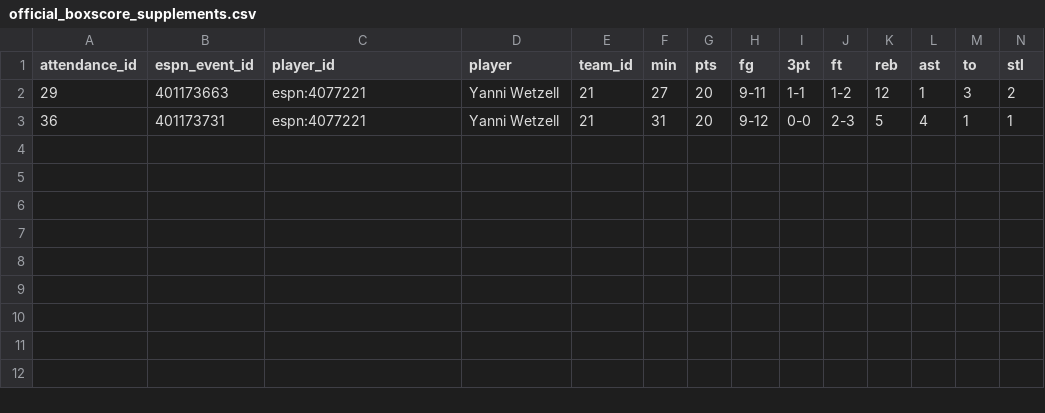
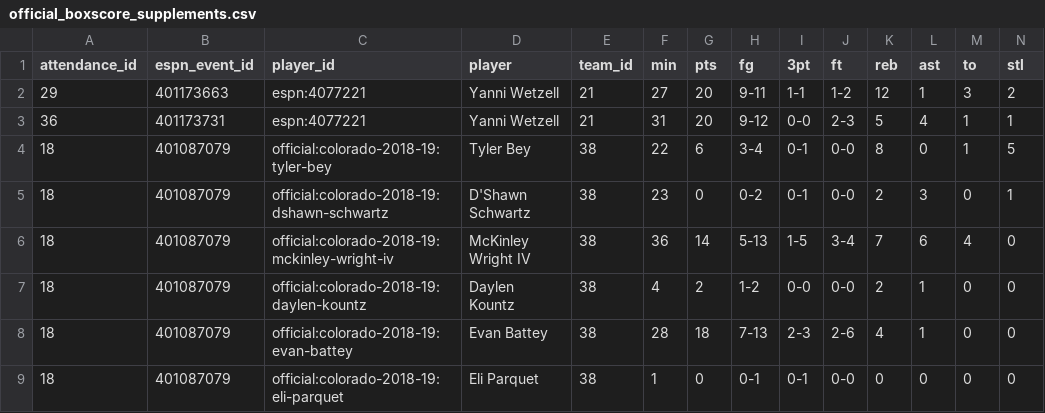
Before and after one commit to ryanferronbaseball-oss/ferronnbaarchive, a CSV file: college/data/official_boxscore_supplements.csv, drawn as a sheet; only a part is shown; rows hold the shown columns only; the diff names each change by its address in the sheet, - before the commit and + after, or states it on an @@ line.

Commit message:
Add six missing Colorado box-score appearances from official San Diego records

```diff
--- a/college/data/official_boxscore_supplements.csv
+++ b/college/data/official_boxscore_supplements.csv
+row 4: 18 | 401087079 | official:colorado-2018-19:tyler-bey | Tyler Bey | 38 | 22 | 6 | 3-4 | 0-1 | 0-0 | 8 | 0 | 1 | 5
+row 5: 18 | 401087079 | official:colorado-2018-19:dshawn-schwartz | D'Shawn Schwartz | 38 | 23 | 0 | 0-2 | 0-1 | 0-0 | 2 | 3 | 0 | 1
+row 6: 18 | 401087079 | official:colorado-2018-19:mckinley-wright-iv | McKinley Wright IV | 38 | 36 | 14 | 5-13 | 1-5 | 3-4 | 7 | 6 | 4 | 0
+row 7: 18 | 401087079 | official:colorado-2018-19:daylen-kountz | Daylen Kountz | 38 | 4 | 2 | 1-2 | 0-0 | 0-0 | 2 | 1 | 0 | 0
+row 8: 18 | 401087079 | official:colorado-2018-19:evan-battey | Evan Battey | 38 | 28 | 18 | 7-13 | 2-3 | 2-6 | 4 | 1 | 0 | 0
+row 9: 18 | 401087079 | official:colorado-2018-19:eli-parquet | Eli Parquet | 38 | 1 | 0 | 0-1 | 0-1 | 0-0 | 0 | 0 | 0 | 0
```
